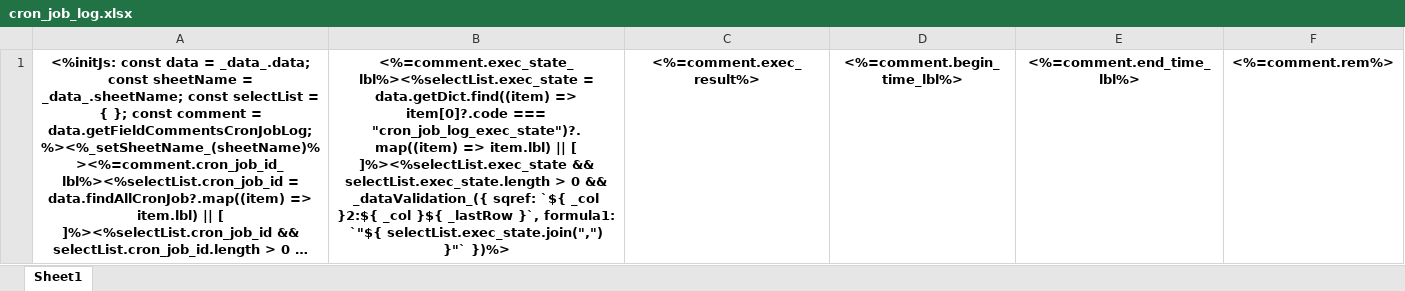
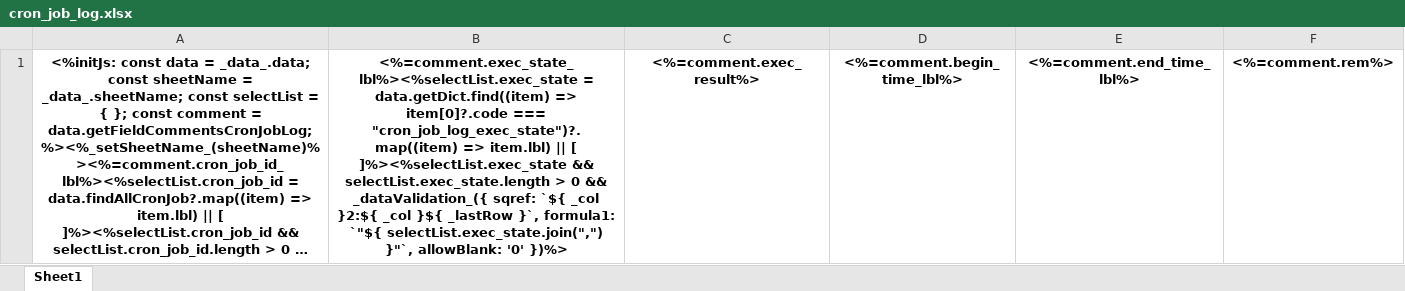
Before and after one commit to sail-sail/nest, an Excel workbook: codegen/__out__/pc/public/import_template/cron/cron_job_log.xlsx, sheet Sheet1, drawn as a sheet; long unchanged cells end in …; values as stored, in another font and other column widths than the file's, no borders; the diff names each change by its address in the sheet, - before the commit and + after, or states it on an @@ line.

Commit message:
cron_cron_job_log_detail 任务执行日志明细

```diff
--- a/codegen/__out__/pc/public/import_template/cron/cron_job_log.xlsx (sheet Sheet1)
+++ b/codegen/__out__/pc/public/import_template/cron/cron_job_log.xlsx (sheet Sheet1)
-B1: …`"${ selectList.exec_state.join(",") }"` })%>
+B1: …`"${ selectList.exec_state.join(",") }"`, allowBlank: '0' })%>
```
Also changed, not shown: codegen/__out__/pc/public/excel_template/cron/cron_job_log.xlsx, pc/public/excel_template/cron/cron_job_log.xlsx, 42 other files.
